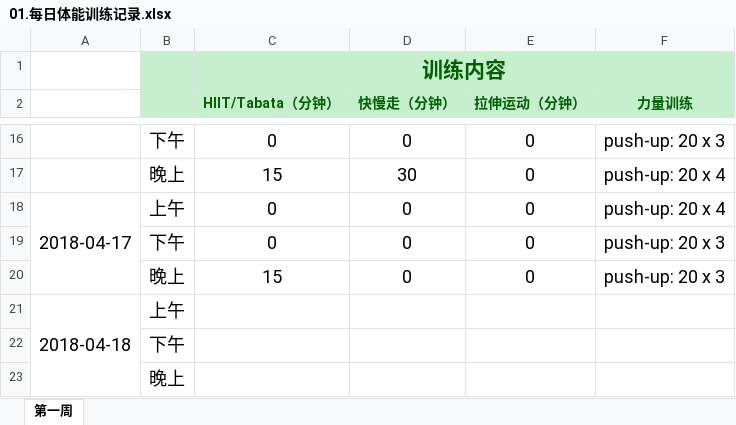
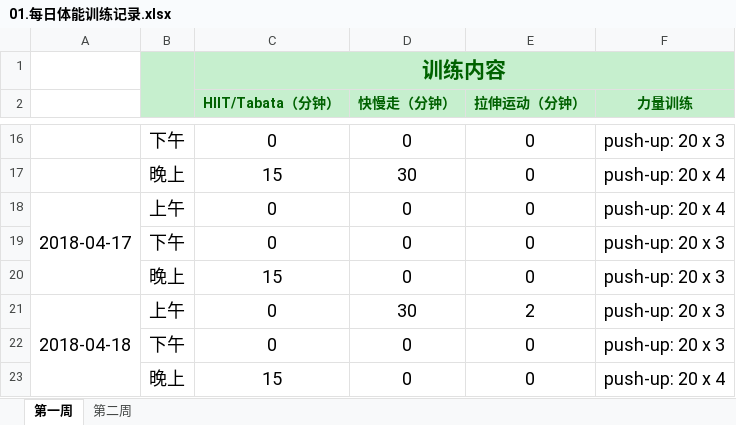
Before and after one commit to aoya/bodybuilding, an Excel workbook: 01.日常记录/01.每日体能训练记录.xlsx, sheet 第一周, drawn as a sheet; only a part is shown, gaps mark what is left out; values as stored, in another font and other column widths than the file's, no borders; removed rows and columns are numbered as before the commit, all else as after; the diff names each change by its address in the sheet, - before the commit and + after, or states it on an @@ line.

```diff
--- a/01.日常记录/01.每日体能训练记录.xlsx (sheet 第一周)
+++ b/01.日常记录/01.每日体能训练记录.xlsx (sheet 第一周)
+sheet tab: 第二周
-C21 (HIIT/Tabata（分钟）): (empty)
+C21 (HIIT/Tabata（分钟）): 0
-D21 (快慢走（分钟）): (empty)
+D21 (快慢走（分钟）): 30
-E21 (拉伸运动（分钟）): (empty)
+E21 (拉伸运动（分钟）): 2
-F21 (力量训练): (empty)
+F21 (力量训练): push-up: 20 x 3
-row 22:  | 下午
-row 23:  | 晚上
+row 22:  | 下午 | 0 | 0 | 0 | push-up: 20 x 3
+row 23:  | 晚上 | 15 | 0 | 0 | push-up: 20 x 4
```
Also changed, not shown: 01.日常记录/02.Food.xlsx, 01.日常记录/03.体重曲线.xlsx.
